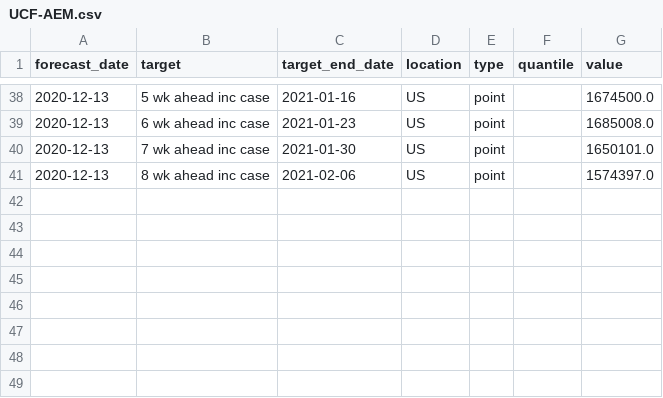
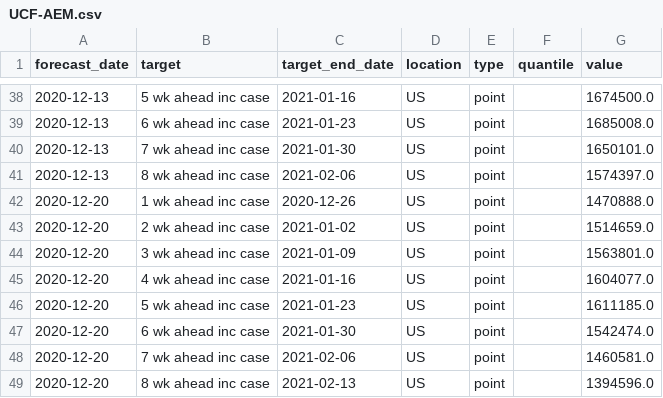
Before and after one commit to GTIdeas2020REU/covid-19-data, a CSV file: forecasts_processed/point/UCF-AEM.csv, drawn as a sheet; only a part is shown, gaps mark what is left out; the diff names each change by its address in the sheet, - before the commit and + after, or states it on an @@ line.

```diff
--- a/forecasts_processed/point/UCF-AEM.csv
+++ b/forecasts_processed/point/UCF-AEM.csv
+row 42: 2020-12-20 | 1 wk ahead inc case | 2020-12-26 | US | point |  | 1470888.0
+row 43: 2020-12-20 | 2 wk ahead inc case | 2021-01-02 | US | point |  | 1514659.0
+row 44: 2020-12-20 | 3 wk ahead inc case | 2021-01-09 | US | point |  | 1563801.0
+row 45: 2020-12-20 | 4 wk ahead inc case | 2021-01-16 | US | point |  | 1604077.0
+row 46: 2020-12-20 | 5 wk ahead inc case | 2021-01-23 | US | point |  | 1611185.0
+row 47: 2020-12-20 | 6 wk ahead inc case | 2021-01-30 | US | point |  | 1542474.0
+row 48: 2020-12-20 | 7 wk ahead inc case | 2021-02-06 | US | point |  | 1460581.0
+row 49: 2020-12-20 | 8 wk ahead inc case | 2021-02-13 | US | point |  | 1394596.0
```
Also changed, not shown: forecasts_processed/point/IBF-TimeSeries.csv, forecasts_processed/point/QJHong-Encounter.csv, 32 other files.
